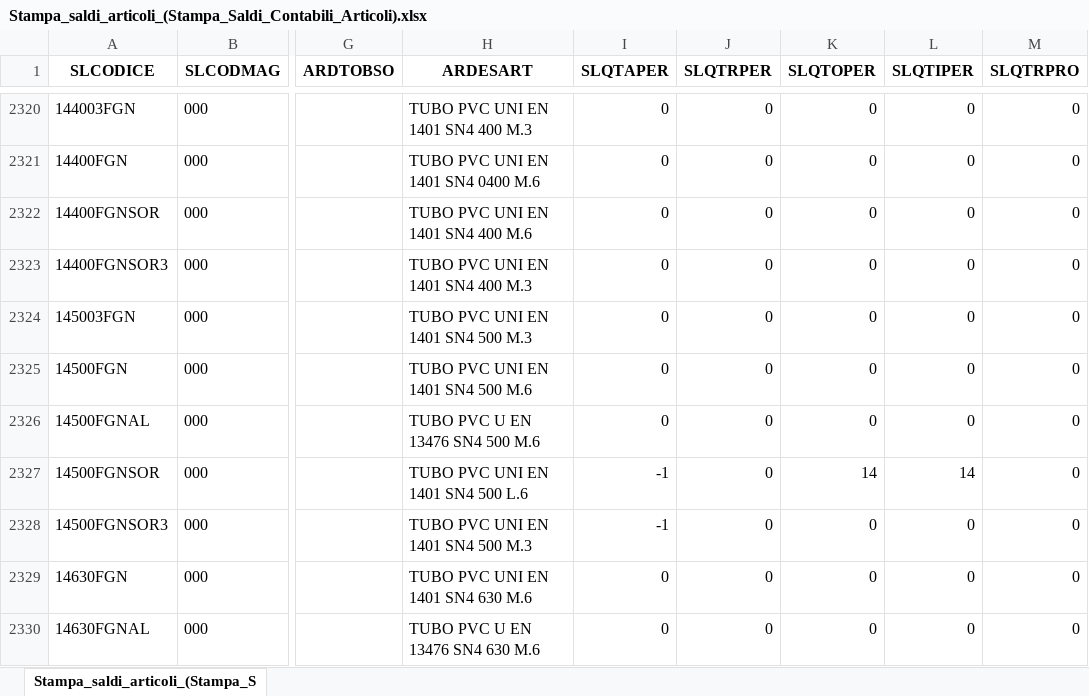
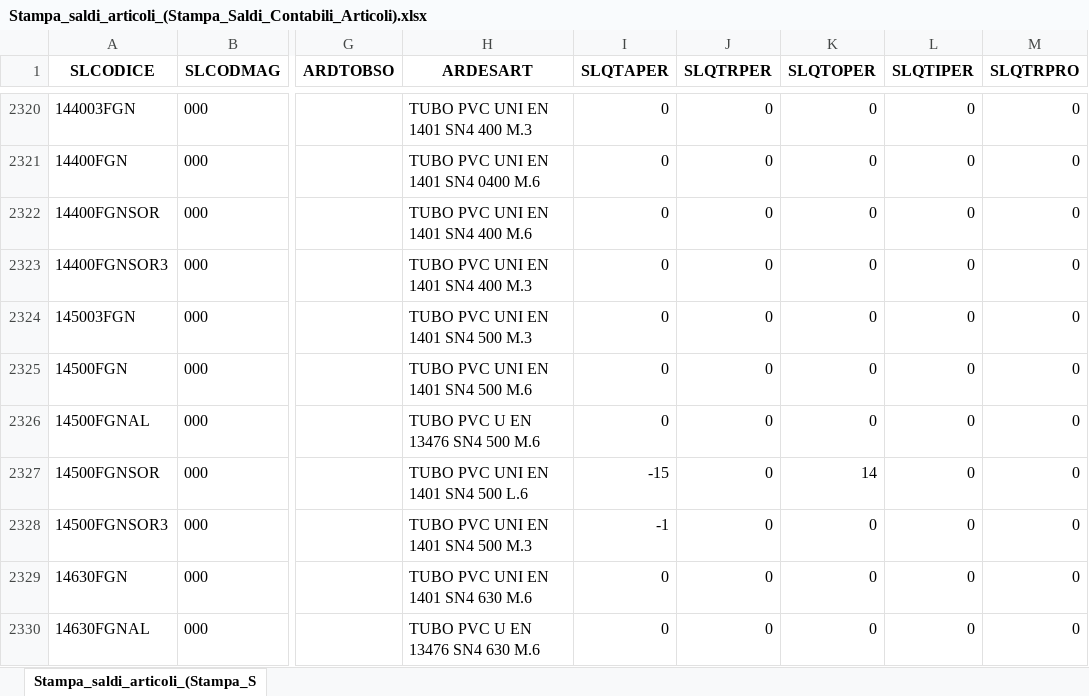
Before and after one commit to Riccini/giacenze-magazzino, an Excel workbook: Stampa_saldi_articoli_(Stampa_Saldi_Contabili_Articoli).xlsx, sheet Stampa_saldi_articoli_(Stampa_S, drawn as a sheet; only a part is shown, gaps mark what is left out; values as stored, in another font and other column widths than the file's, no borders; the diff covers the shown part only; the diff names each change by its address in the sheet, - before the commit and + after, or states it on an @@ line.

```diff
--- a/Stampa_saldi_articoli_(Stampa_Saldi_Contabili_Articoli).xlsx (sheet Stampa_saldi_articoli_(Stampa_S)
+++ b/Stampa_saldi_articoli_(Stampa_Saldi_Contabili_Articoli).xlsx (sheet Stampa_saldi_articoli_(Stampa_S)
-I2327 (SLQTAPER): -1
+I2327 (SLQTAPER): -15
-L2327 (SLQTIPER): 14
+L2327 (SLQTIPER): 0
```
Also changed, not shown: 123 edited cells elsewhere in this sheet.
